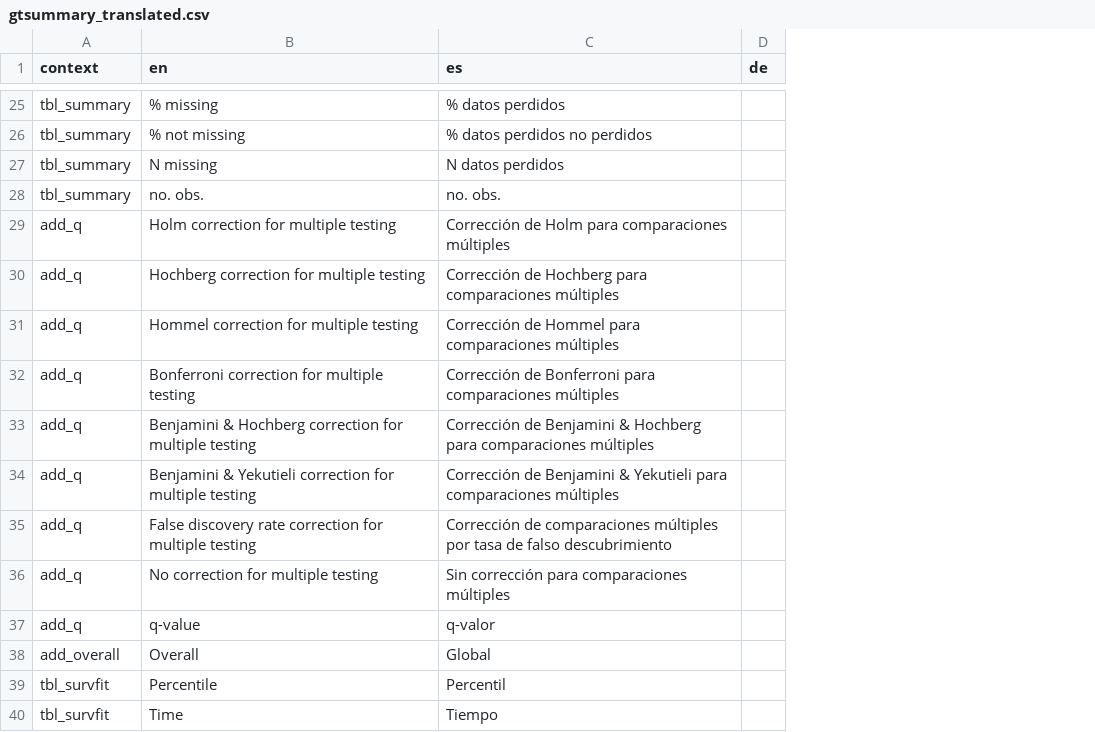
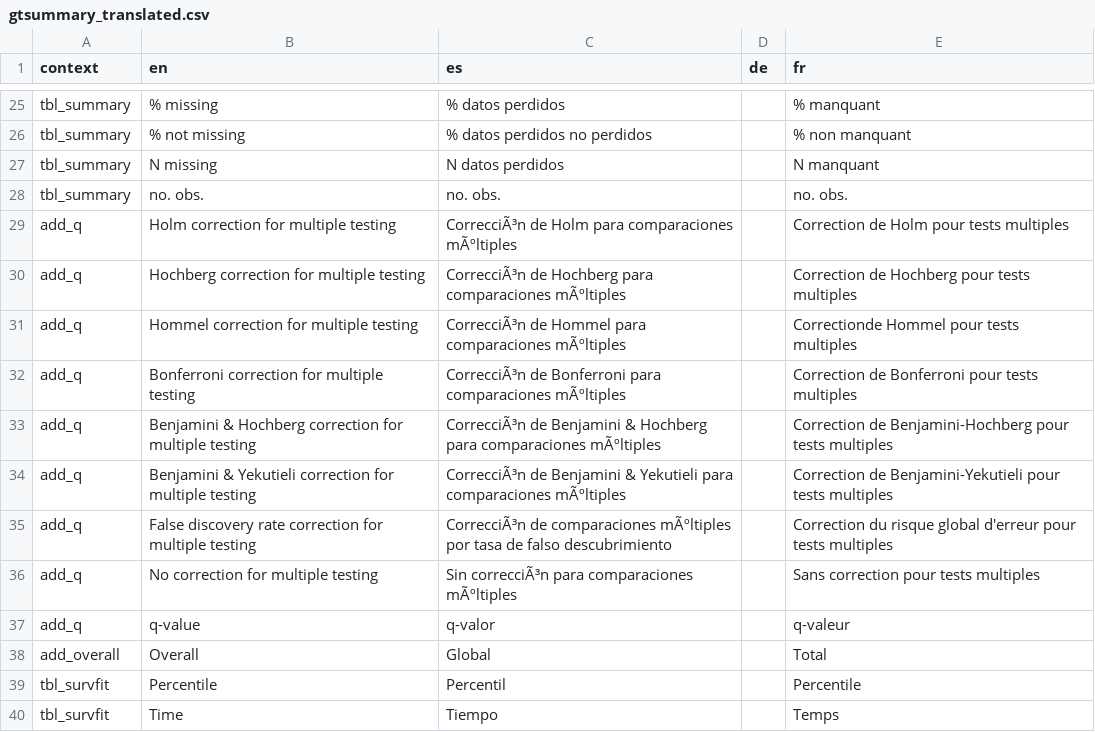
Before and after one commit to ddsjoberg/gtsummary, a CSV file: data-raw/gtsummary_translated.csv, drawn as a sheet; only a part is shown, gaps mark what is left out; the diff covers the shown part only; the diff names each change by its address in the sheet, - before the commit and + after, or states it on an @@ line.

```diff
--- a/data-raw/gtsummary_translated.csv
+++ b/data-raw/gtsummary_translated.csv
+column E (fr), rows 25-40: % manquant | % non manquant | N manquant | no. obs. | Correction de Holm pour tests multiples | Correction de Hochberg pour tests multiples | Correctionde Hommel pour tests multiples | Correction de Bonferroni pour tests multiples | Correction de Benjamini-Hochberg pour tests multiples | Correction de Benjamini-Yekutieli pour tests multiples | Correction du risque global d'erreur pour tests multiples | Sans correction pour tests multiples | q-valeur | Total | Percentile | Temps
-C29 (es): Corrección de Holm para comparaciones múltiples
+C29 (es): CorrecciÃ³n de Holm para comparaciones mÃºltiples
-C30 (es): Corrección de Hochberg para comparaciones múltiples
+C30 (es): CorrecciÃ³n de Hochberg para comparaciones mÃºltiples
-C31 (es): Corrección de Hommel para comparaciones múltiples
+C31 (es): CorrecciÃ³n de Hommel para comparaciones mÃºltiples
-C32 (es): Corrección de Bonferroni para comparaciones múltiples
+C32 (es): CorrecciÃ³n de Bonferroni para comparaciones mÃºltiples
-C33 (es): Corrección de Benjamini & Hochberg para comparaciones múltiples
+C33 (es): CorrecciÃ³n de Benjamini & Hochberg para comparaciones mÃºltiples
-C34 (es): Corrección de Benjamini & Yekutieli para comparaciones múltiples
+C34 (es): CorrecciÃ³n de Benjamini & Yekutieli para comparaciones mÃºltiples
-C35 (es): Corrección de comparaciones múltiples por tasa…
+C35 (es): CorrecciÃ³n de comparaciones mÃºltiples por tasa…
-C36 (es): Sin corrección para comparaciones múltiples
+C36 (es): Sin correcciÃ³n para comparaciones mÃºltiples
```
Also changed, not shown: 12 edited cells elsewhere in this file, 3 other files.
